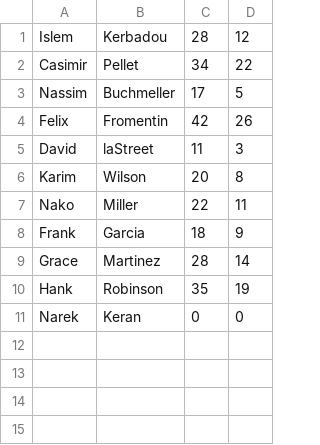
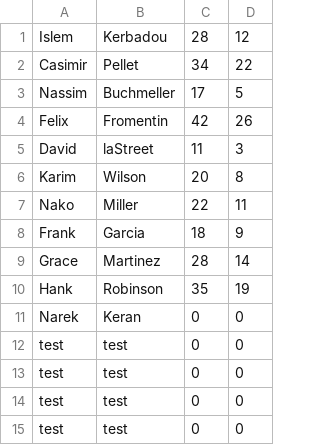
Before and after one commit to KERBADOU-Islem-2326063b/Echecs, a CSV file: src/main/resources/com/example/echecs/accountFiles/accounts.csv, drawn as a sheet; the diff names each change by its address in the sheet, - before the commit and + after, or states it on an @@ line.

```diff
--- a/src/main/resources/com/example/echecs/accountFiles/accounts.csv
+++ b/src/main/resources/com/example/echecs/accountFiles/accounts.csv
+row 12: test | test | 0 | 0
+row 13: test | test | 0 | 0
+row 14: test | test | 0 | 0
+row 15: test | test | 0 | 0
```
Also changed, not shown: 1 other file.
